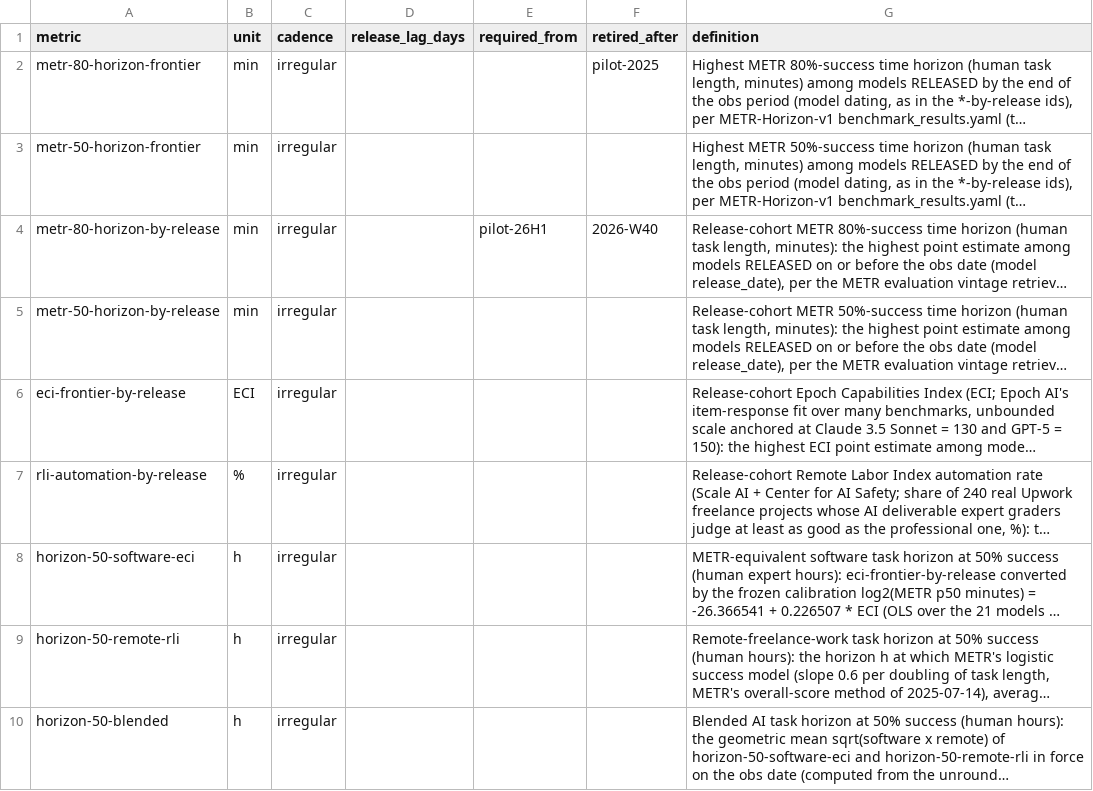
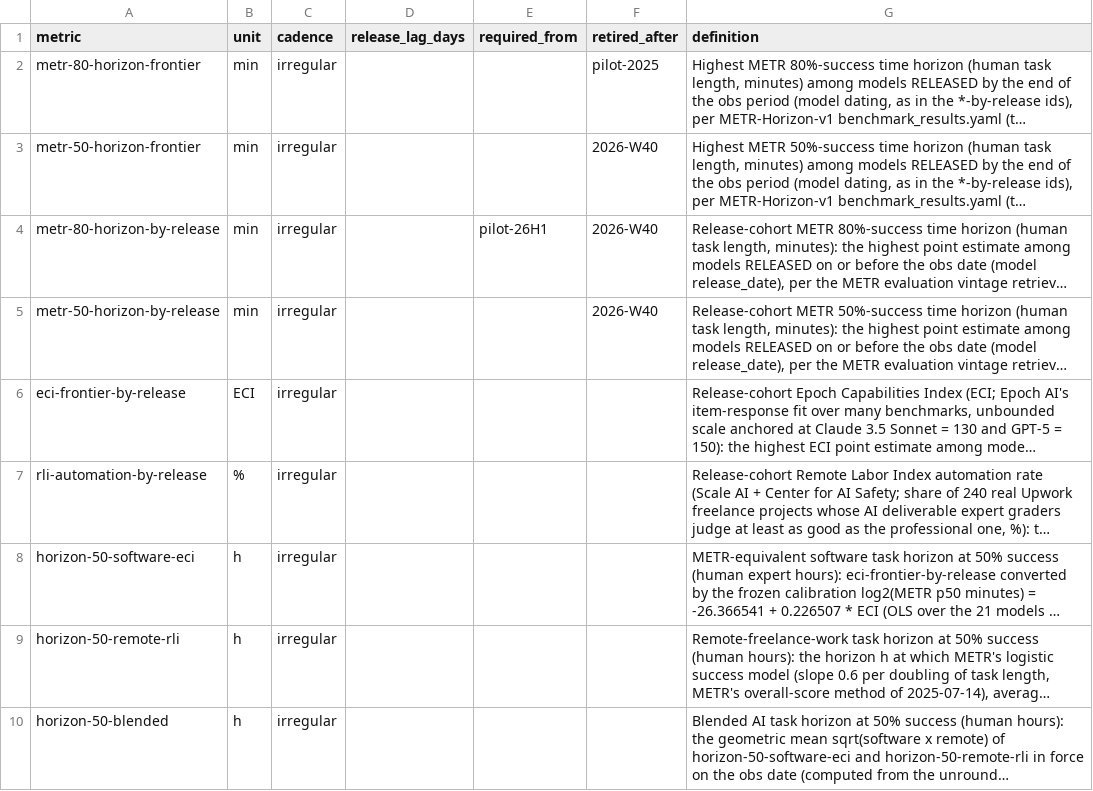
Before and after one commit to pasky/grand-endeavors-data, a CSV file: metrics/robots-software.csv, drawn as a sheet; only a part is shown; long unchanged cells end in …; the diff names each change by its address in the sheet, - before the commit and + after, or states it on an @@ line.

Commit message:
robots-software: metr-50-horizon-by-release and metr-50-horizon-frontier retired after 2026-W40, like metr-80-horizon-by-release (METR stopped updating; they showed as duplicate 17.4 h tiles; the series stay in the ledger, the task-horizon driver still reads them)

```diff
--- a/metrics/robots-software.csv
+++ b/metrics/robots-software.csv
-F3 (retired_after): (empty)
+F3 (retired_after): 2026-W40
-F5 (retired_after): (empty)
+F5 (retired_after): 2026-W40
```
